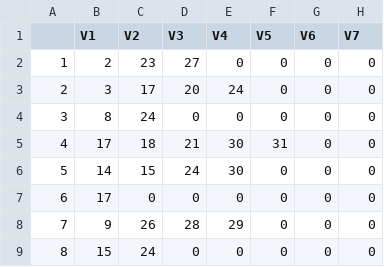
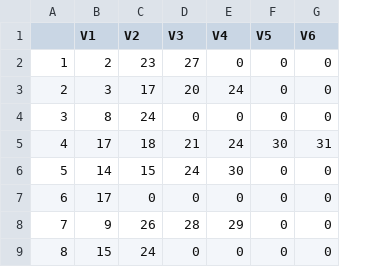
Before and after one commit to mm0hgw/electoral-analysis, a CSV file: electoralAnalysis/data/SIR2014_borders.csv, drawn as a sheet; only a part is shown; the diff names each change by its address in the sheet, - before the commit and + after, or states it on an @@ line.

Commit message:
typo in data

```diff
--- a/electoralAnalysis/data/SIR2014_borders.csv
+++ b/electoralAnalysis/data/SIR2014_borders.csv
-column H (V7), rows 2-9: all 0
-E5 (V4): 30
+E5 (V4): 24
-F5 (V5): 31
+F5 (V5): 30
-G5 (V6): 0
+G5 (V6): 31
```
